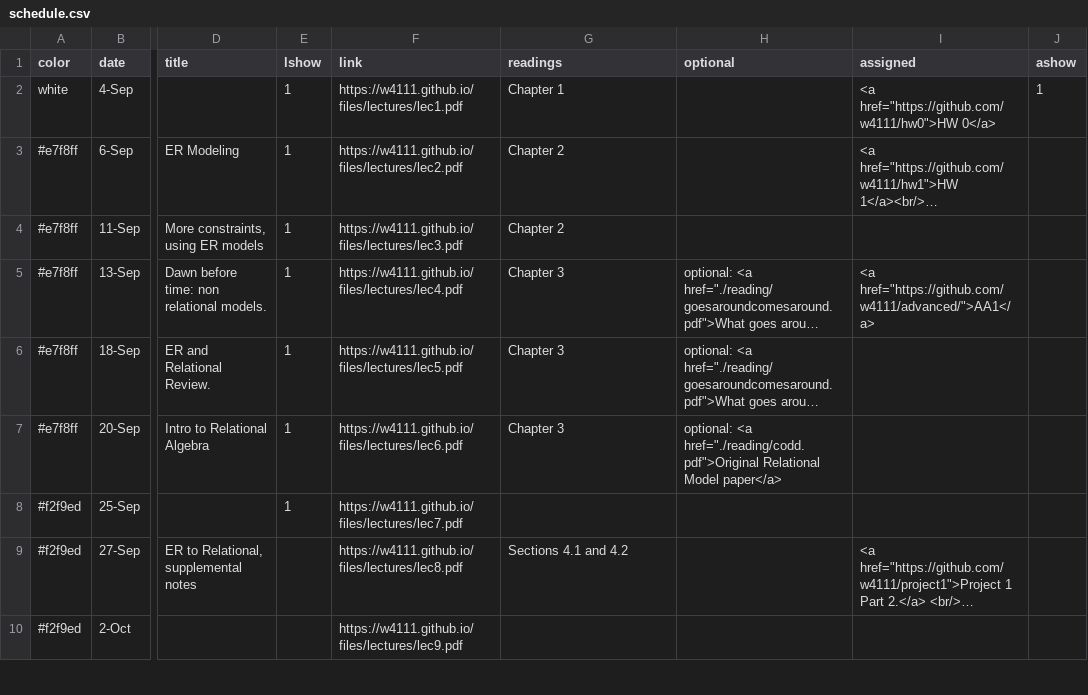
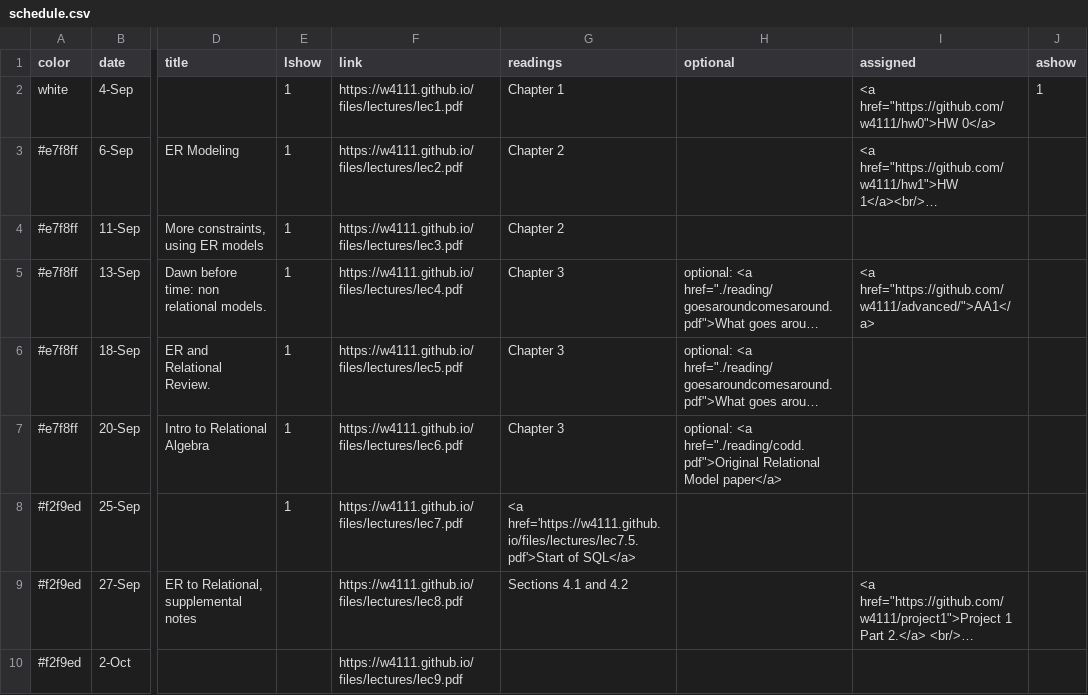
Before and after one commit to amitashukla/w4111.github.io, a CSV file: _data/schedule.csv, drawn as a sheet; only a part is shown, gaps mark what is left out; long unchanged cells end in …; the diff names each change by its address in the sheet, - before the commit and + after, or states it on an @@ line.

```diff
--- a/_data/schedule.csv
+++ b/_data/schedule.csv
-G8 (readings): (empty)
+G8 (readings): <a href='https://w4111.github.io/files/lectures/lec7.5.pdf'>Start of SQL</a>
```
Also changed, not shown: 1 other file.
